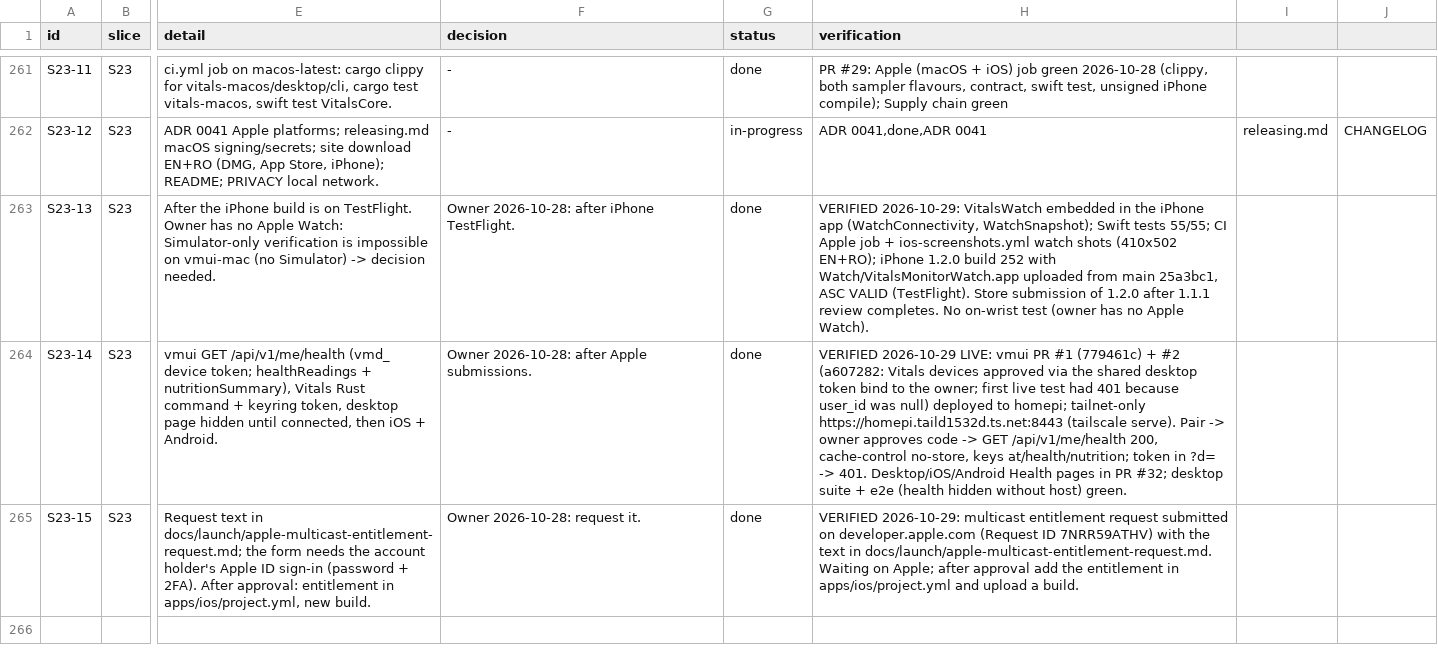
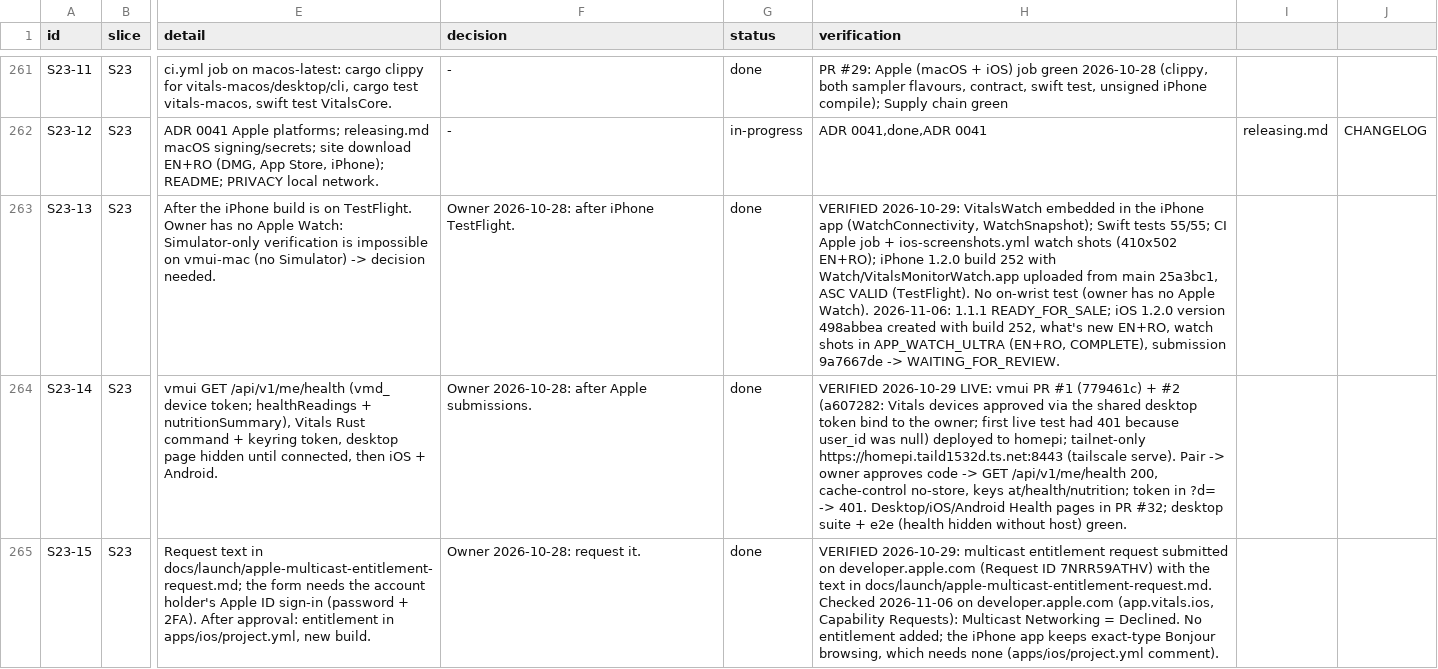
Before and after one commit to dragoscv/vitals, a CSV file: docs/tracker.csv, drawn as a sheet; only a part is shown, gaps mark what is left out; the diff names each change by its address in the sheet, - before the commit and + after, or states it on an @@ line.

Commit message:
chore(ios): map watch screenshots to their store slot; log 1.2.0 submission
Agent-Session: term-58860
Agent-Purpose: ios 1.2.0 submitted; watch screenshot slot

```diff
--- a/docs/tracker.csv
+++ b/docs/tracker.csv
-H263 (verification): …VALID (TestFlight). Store submission of 1.2.0 after 1.1.1 review completes. No on-wrist test (owner has no Apple Watch).
+H263 (verification): …VALID (TestFlight). No on-wrist test (owner has no Apple Watch). 2026-11-06: 1.1.1 READY_FOR_SALE; iOS 1.2.0 version 498abbea created with build 252, what's new EN+RO, watch shots in APP_WATCH_ULTRA (EN+RO, COMPLETE), submission 9a7667de -> WAITING_FOR_REVIEW.
-H265 (verification): …in docs/launch/apple-multicast-entitlement-request.md. Waiting on Apple; after approval add the entitlement in apps/ios/project.yml and upload a build.
+H265 (verification): …in docs/launch/apple-multicast-entitlement-request.md. Checked 2026-11-06 on developer.apple.com (app.vitals.ios, Capability Requests): Multicast Networking = Declined. No entitlement added; the iPhone app keeps exact-type Bonjour browsing, which needs none (apps/ios/project.yml comment).
```
Also changed, not shown: 2 other files.
